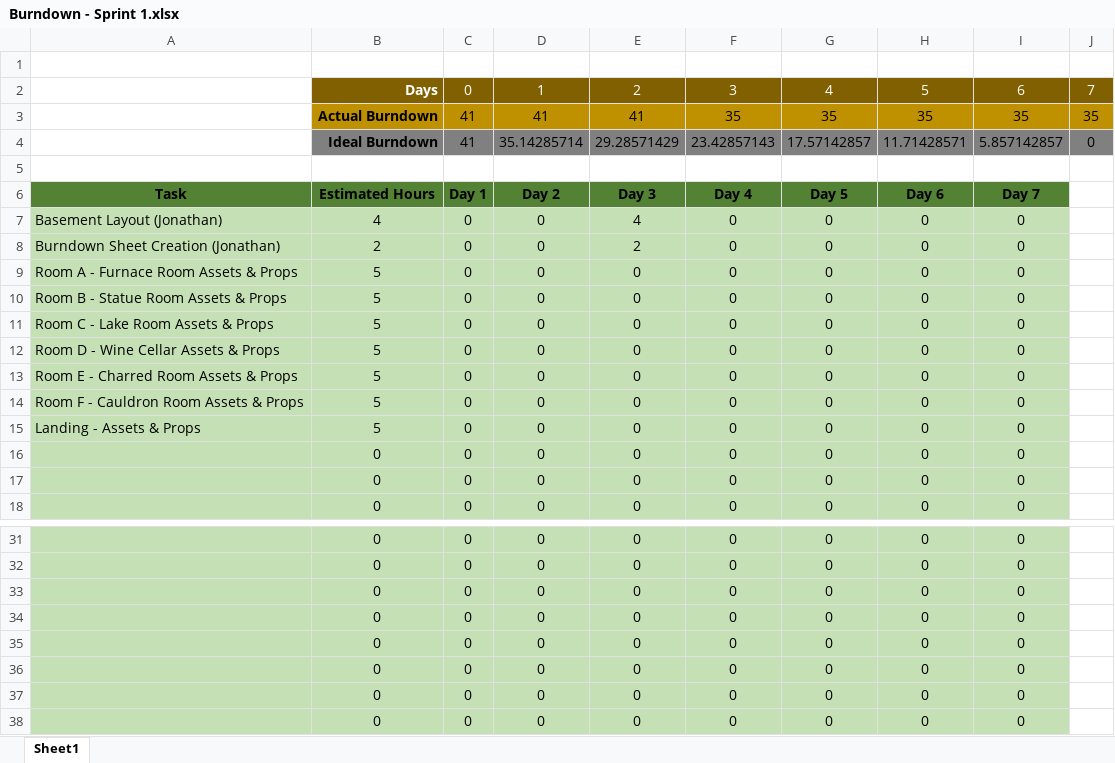
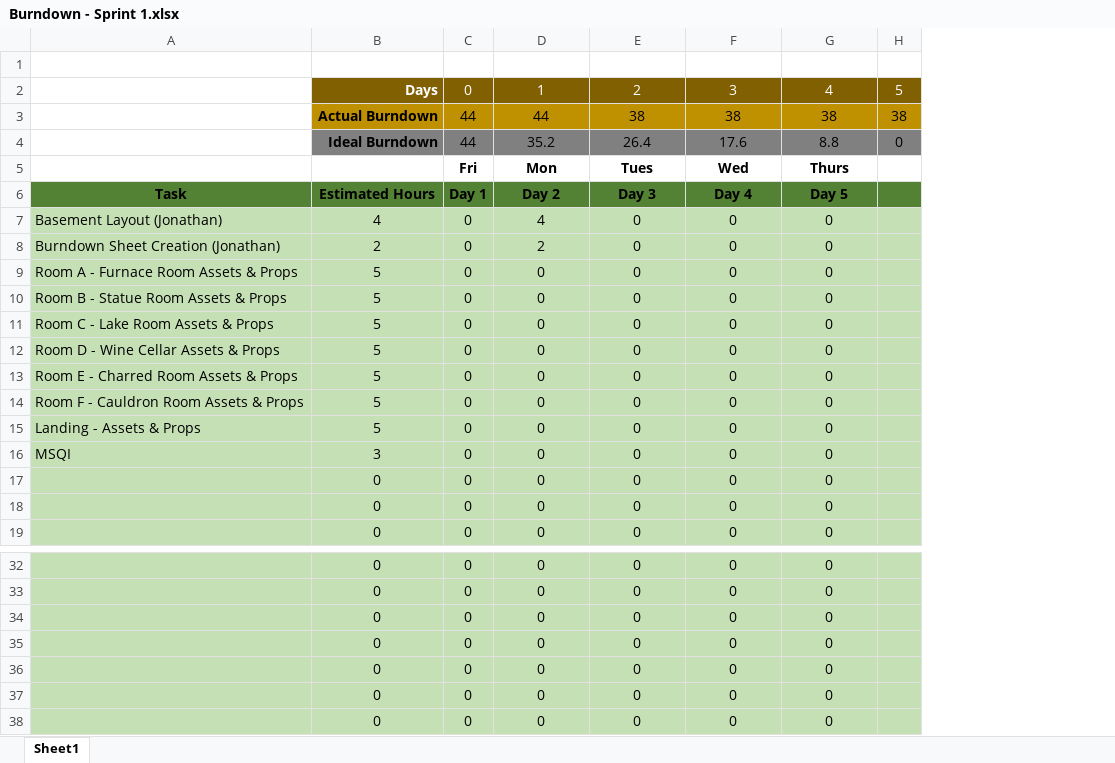
Before and after one commit to DevJUK/SWEG-MT-Project-PT2, an Excel workbook: Documents/Agile Documents/Burndown Charts/Burndown - Sprint 1.xlsx, sheet Sheet1, drawn as a sheet; only a part is shown, gaps mark what is left out; values as stored, in another font and other column widths than the file's, no borders; charts and pictures not drawn; removed rows and columns are numbered as before the commit, all else as after; the diff names each change by its address in the sheet, - before the commit and + after, or states it on an @@ line.

```diff
--- a/Documents/Agile Documents/Burndown Charts/Burndown - Sprint 1.xlsx (sheet Sheet1)
+++ b/Documents/Agile Documents/Burndown Charts/Burndown - Sprint 1.xlsx (sheet Sheet1)
-column H, row 2: 5; rows 6-18: Day 6 | 0 | 0 | 0 | 0 | 0 | 0 | 0 | 0 | 0 | 0 | 0 | 0; rows 31-37: all 0
-column I, row 2: 6; rows 6-18: Day 7 | 0 | 0 | 0 | 0 | 0 | 0 | 0 | 0 | 0 | 0 | 0 | 0; rows 31-37: all 0
-column J, row 2: 7
+column H, rows 2-3: 5 | 38
-row 3:  | Actual Burndown | 41 | 41 | 41 | 35 | 35 | 35 | 35 | 35
-row 4:  | Ideal Burndown | 41 | 35.14285714 | 29.28571429 | 23.42857143 | 17.57142857 | 11.71428571 | 5.857142857 | 0
-row 3: (empty)
+row 3:  | Actual Burndown | 44 | 44 | 38 | 38 | 38 | 38
-B3:G3 fill: none
+B3:G3 fill: #BF9000
+row 4:  | Ideal Burndown | 44 | 35.2 | 26.4 | 17.6 | 8.8 | 0
+row 5:  |  | Fri | Mon | Tues | Wed | Thurs
-D7: 0
+D7: 4
-E7: 4
+E7: 0
-D8: 0
+D8: 2
-E8: 2
+E8: 0
+row 16: MSQI | 3 | 0 | 0 | 0 | 0 | 0
-row 38:  | 0 | 0 | 0 | 0 | 0 | 0 | 0 | 0
```
Also changed, not shown: charts or pictures, Documents/Agile Documents/Burndown Charts/Template.xlsx, 50 other files.
